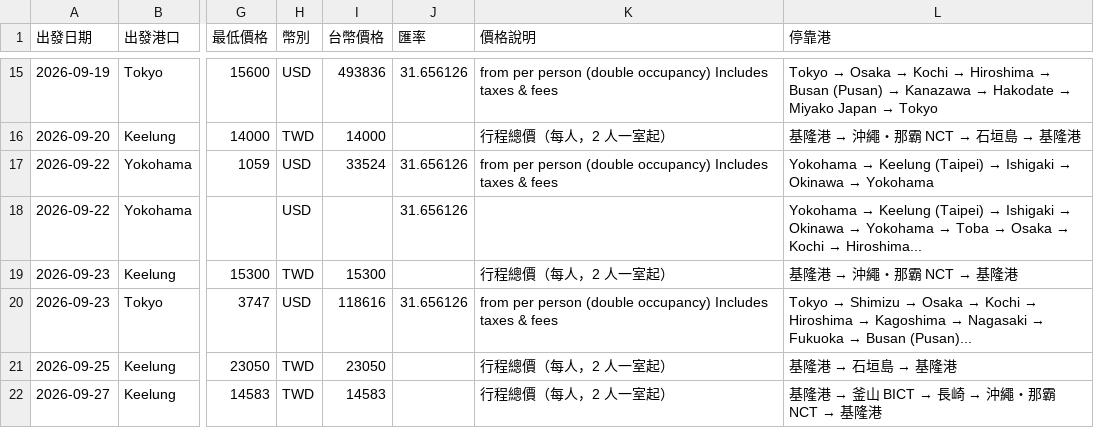
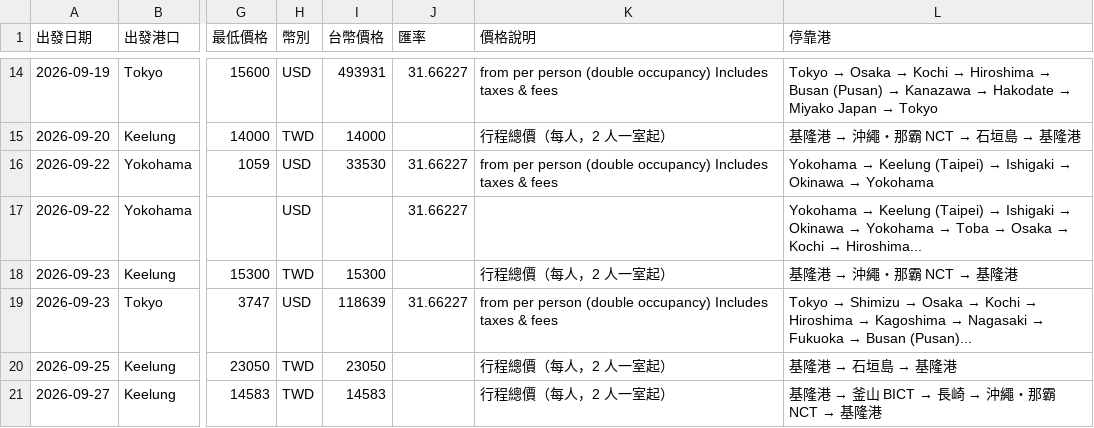
Before and after one commit to paladinlin1/cruise-deals, a CSV file: data/deals.csv, drawn as a sheet; only a part is shown, gaps mark what is left out; addresses are those after the commit; the diff covers the shown part only; the diff names each change by its address in the sheet, - before the commit and + after, or states it on an @@ line.

```diff
--- a/data/deals.csv
+++ b/data/deals.csv
-I14 (台幣價格): 493836
+I14 (台幣價格): 493931
-J14 (匯率): 31.656126
+J14 (匯率): 31.66227
-I16 (台幣價格): 33524
+I16 (台幣價格): 33530
-J16:J17 (匯率): 31.656126
+J16:J17 (匯率): 31.66227
-I19 (台幣價格): 118616
+I19 (台幣價格): 118639
-J19 (匯率): 31.656126
+J19 (匯率): 31.66227
```
Also changed, not shown: 1 added row, 2 removed rows and 29 edited cells elsewhere in this file, 2 other files.
